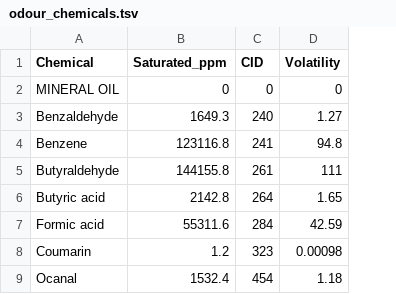
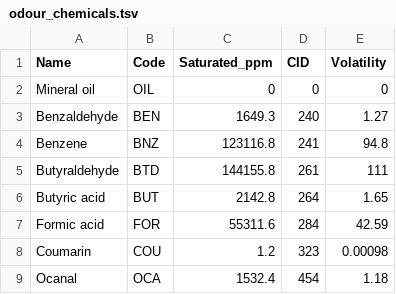
Before and after one commit to mkollo/AromaticDreamscapes, a TSV file: resources/odour_chemicals.tsv, drawn as a sheet; only a part is shown; the diff names each change by its address in the sheet, - before the commit and + after, or states it on an @@ line.

Commit message:
Before check-box column

```diff
--- a/resources/odour_chemicals.tsv
+++ b/resources/odour_chemicals.tsv
+column B (Code), rows 2-9: OIL | BEN | BNZ | BTD | BUT | FOR | COU | OCA
-A1: Chemical
+A1: Name
-A2 (Name): MINERAL OIL
+A2 (Name): Mineral oil
```
Also changed, not shown: resources/odour_bottles.tsv, 7 other files.
